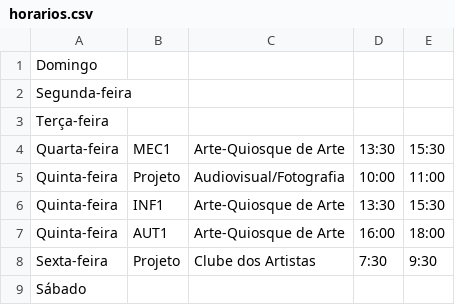
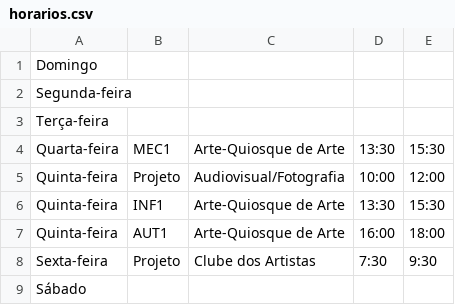
Before and after one commit to amandixyz/horarios-de-arte, a CSV file: horarios.csv, drawn as a sheet.

```diff
--- a/horarios.csv
+++ b/horarios.csv
@@ -4,3 +4,3 @@ Terça-feira;;;;
 Quarta-feira;MEC1;Arte-Quiosque de Arte;13:30;15:30
-Quinta-feira;Projeto;Audiovisual/Fotografia;10:00;11:00
+Quinta-feira;Projeto;"Audiovisual/Fotografia";10:00;12:00
 Quinta-feira;INF1;Arte-Quiosque de Arte;13:30;15:30
```
